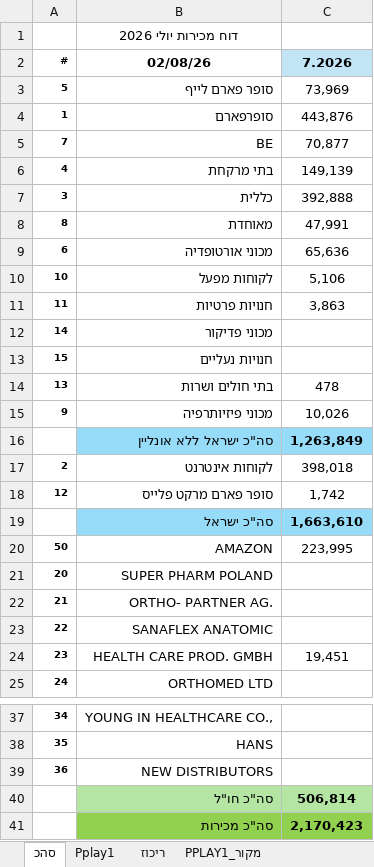
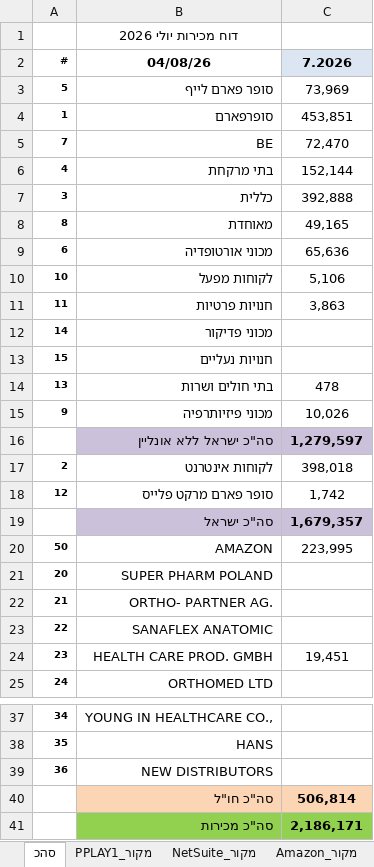
Before and after one commit to 1eyalsadot/the-5-agents, an Excel workbook: kirill/outputs/יולי 26.xlsx, sheet סהכ, drawn as a sheet; only a part is shown, gaps mark what is left out; values as stored, in another font and other column widths than the file's, no borders; the diff names each change by its address in the sheet, - before the commit and + after, or states it on an @@ line.

```diff
--- a/kirill/outputs/יולי 26.xlsx (sheet סהכ)
+++ b/kirill/outputs/יולי 26.xlsx (sheet סהכ)
-B2: 02/08/26
+B2: 04/08/26
-C2 fill: #C1E5F5
+C2 fill: #DCE6F2
-C4: 443,876
+C4: 453,851
-C5: 70,877
+C5: 72,470
-C6: 149,139
+C6: 152,144
-C8: 47,991
+C8: 49,165
-B16:C16 fill: #96DCF8
+B16:C16 fill: #CCC1DA
-C16: 1,263,849
+C16: 1,279,597
-B19:C19 fill: #96DCF8
+B19:C19 fill: #CCC1DA
-C19: 1,663,610
+C19: 1,679,357
-B40:C40 fill: #B4E5A2
+B40:C40 fill: #FCD5B5
-C41: 2,170,423
+C41: 2,186,171
```
Also changed, not shown: sheet PPLAY1_מקור, sheet Pplay1, sheet Amazon_מקור, sheet NetSuite_מקור, other sheet tabs.
